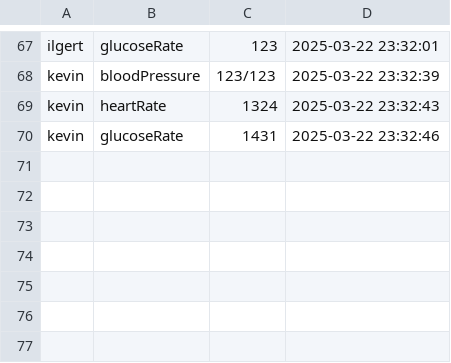
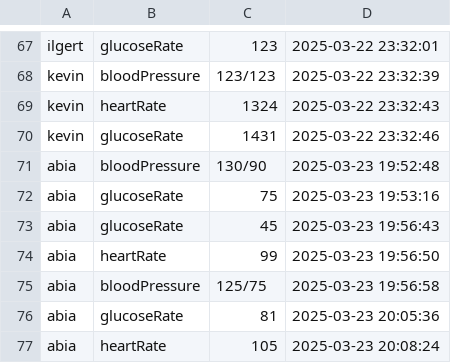
Before and after one commit to shehajiatwit/HealthMetric, a CSV file: loginSystem/health_data.csv, drawn as a sheet; only a part is shown, gaps mark what is left out; the diff names each change by its address in the sheet, - before the commit and + after, or states it on an @@ line.

```diff
--- a/loginSystem/health_data.csv
+++ b/loginSystem/health_data.csv
+row 71: abia | bloodPressure | 130/90 | 2025-03-23 19:52:48
+row 72: abia | glucoseRate | 75 | 2025-03-23 19:53:16
+row 73: abia | glucoseRate | 45 | 2025-03-23 19:56:43
+row 74: abia | heartRate | 99 | 2025-03-23 19:56:50
+row 75: abia | bloodPressure | 125/75 | 2025-03-23 19:56:58
+row 76: abia | glucoseRate | 81 | 2025-03-23 20:05:36
+row 77: abia | heartRate | 105 | 2025-03-23 20:08:24
```
Also changed, not shown: 5 other files.
